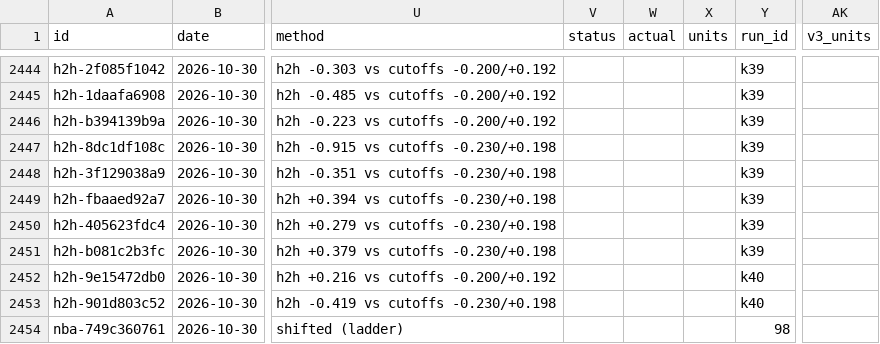
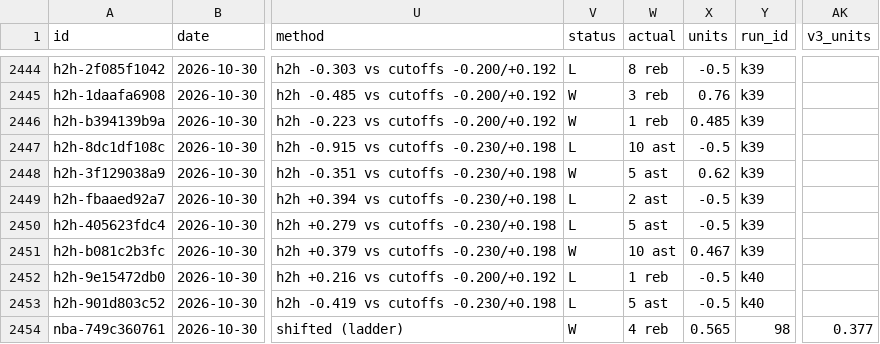
Before and after one commit to grahambirch99/closing-line-club, a CSV file: data/nba/paper.csv, drawn as a sheet; only a part is shown, gaps mark what is left out; the diff covers the shown part only; the diff names each change by its address in the sheet, - before the commit and + after, or states it on an @@ line.

```diff
--- a/data/nba/paper.csv
+++ b/data/nba/paper.csv
-V2444 (status): (empty)
+V2444 (status): L
-W2444 (actual): (empty)
+W2444 (actual): 8 reb
-X2444 (units): (empty)
+X2444 (units): -0.5
-V2445:V2446 (status): (empty)
+V2445:V2446 (status): W
-W2445 (actual): (empty)
+W2445 (actual): 3 reb
-X2445 (units): (empty)
+X2445 (units): 0.76
-W2446 (actual): (empty)
+W2446 (actual): 1 reb
-X2446 (units): (empty)
+X2446 (units): 0.485
-V2447 (status): (empty)
+V2447 (status): L
-W2447 (actual): (empty)
+W2447 (actual): 10 ast
-X2447 (units): (empty)
+X2447 (units): -0.5
-V2448 (status): (empty)
+V2448 (status): W
-W2448 (actual): (empty)
+W2448 (actual): 5 ast
-X2448 (units): (empty)
+X2448 (units): 0.62
-V2449:V2450 (status): (empty)
+V2449:V2450 (status): L
-W2449 (actual): (empty)
+W2449 (actual): 2 ast
-X2449:X2450 (units): (empty)
+X2449:X2450 (units): -0.5
-W2450 (actual): (empty)
+W2450 (actual): 5 ast
-V2451 (status): (empty)
+V2451 (status): W
-W2451 (actual): (empty)
+W2451 (actual): 10 ast
-X2451 (units): (empty)
+X2451 (units): 0.467
-V2452:V2453 (status): (empty)
+V2452:V2453 (status): L
-W2452 (actual): (empty)
+W2452 (actual): 1 reb
-X2452:X2453 (units): (empty)
+X2452:X2453 (units): -0.5
-W2453 (actual): (empty)
+W2453 (actual): 5 ast
-V2454 (status): (empty)
+V2454 (status): W
-W2454 (actual): (empty)
+W2454 (actual): 4 reb
-X2454 (units): (empty)
+X2454 (units): 0.565
-AK2454 (v3_units): (empty)
+AK2454 (v3_units): 0.377
```
Also changed, not shown: 157 edited cells elsewhere in this file, 1 other file.
